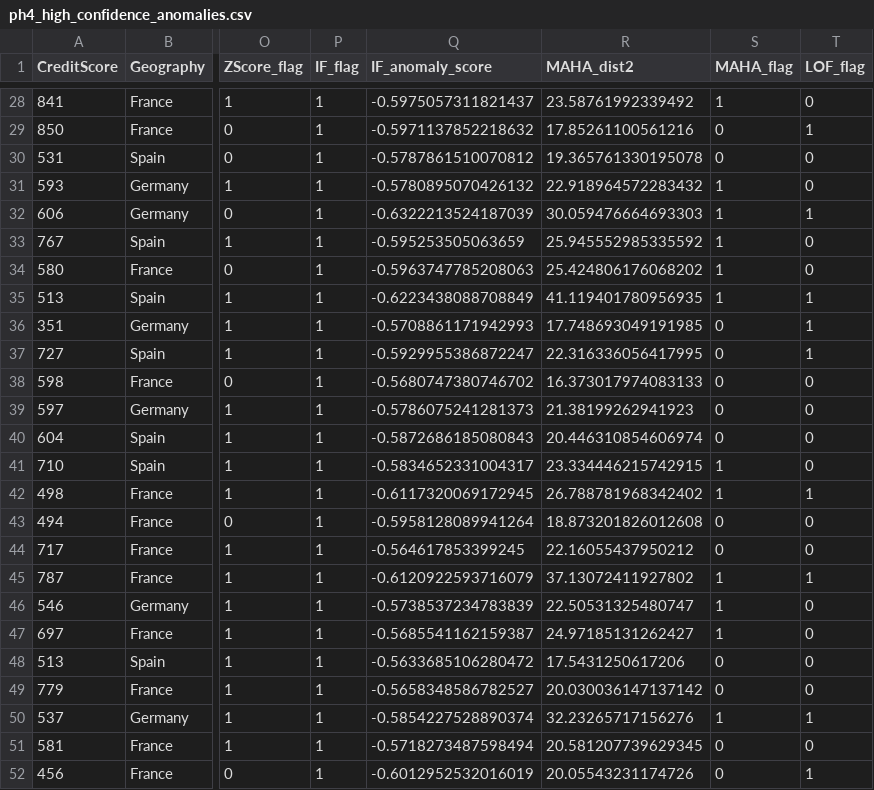
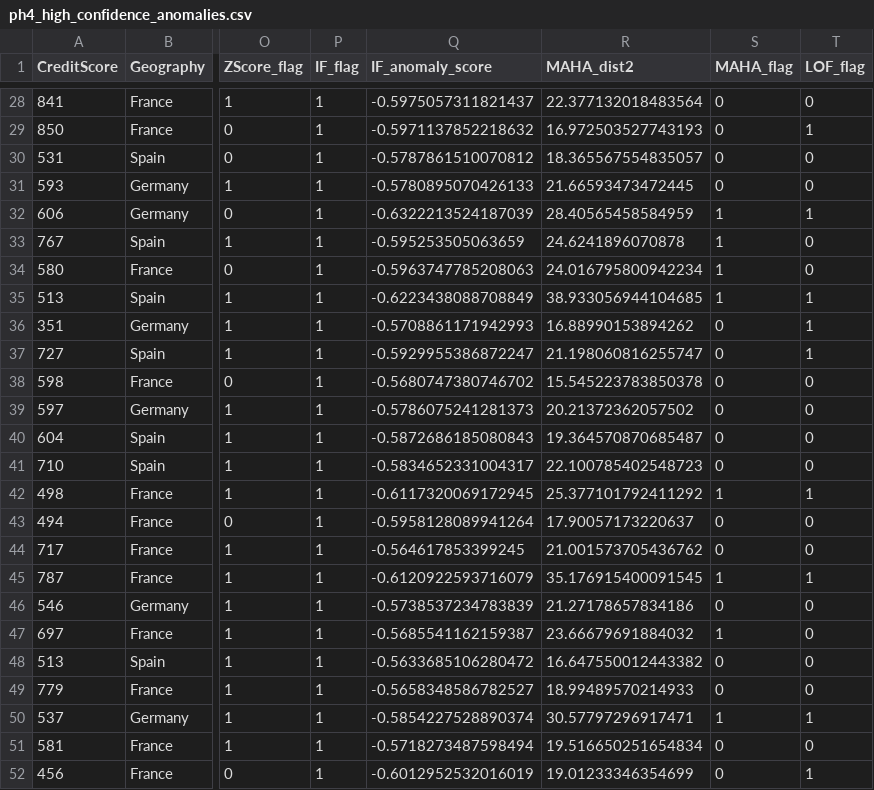
Before and after one commit to Kelompok4-PPTI20/data-mining, a CSV file: outputs/ph4_high_confidence_anomalies.csv, drawn as a sheet; only a part is shown, gaps mark what is left out; the diff covers the shown part only; the diff names each change by its address in the sheet, - before the commit and + after, or states it on an @@ line.

```diff
--- a/outputs/ph4_high_confidence_anomalies.csv
+++ b/outputs/ph4_high_confidence_anomalies.csv
-R28 (MAHA_dist2): 23.58761992339492
+R28 (MAHA_dist2): 22.377132018483564
-S28 (MAHA_flag): 1
+S28 (MAHA_flag): 0
-R29 (MAHA_dist2): 17.85261100561216
+R29 (MAHA_dist2): 16.972503527743193
-R30 (MAHA_dist2): 19.365761330195078
+R30 (MAHA_dist2): 18.365567554835057
-Q31 (IF_anomaly_score): -0.5780895070426132
+Q31 (IF_anomaly_score): -0.5780895070426133
-R31 (MAHA_dist2): 22.918964572283432
+R31 (MAHA_dist2): 21.66593473472445
-S31 (MAHA_flag): 1
+S31 (MAHA_flag): 0
-R32 (MAHA_dist2): 30.059476664693303
+R32 (MAHA_dist2): 28.40565458584959
-R33 (MAHA_dist2): 25.945552985335592
+R33 (MAHA_dist2): 24.6241896070878
-R34 (MAHA_dist2): 25.424806176068202
+R34 (MAHA_dist2): 24.016795800942234
-R35 (MAHA_dist2): 41.119401780956935
+R35 (MAHA_dist2): 38.933056944104685
-R36 (MAHA_dist2): 17.748693049191985
+R36 (MAHA_dist2): 16.88990153894262
-R37 (MAHA_dist2): 22.316336056417995
+R37 (MAHA_dist2): 21.198060816255747
-R38 (MAHA_dist2): 16.373017974083133
+R38 (MAHA_dist2): 15.545223783850378
-R39 (MAHA_dist2): 21.38199262941923
+R39 (MAHA_dist2): 20.21372362057502
-R40 (MAHA_dist2): 20.446310854606974
+R40 (MAHA_dist2): 19.364570870685487
-R41 (MAHA_dist2): 23.334446215742915
+R41 (MAHA_dist2): 22.100785402548723
-S41 (MAHA_flag): 1
+S41 (MAHA_flag): 0
-R42 (MAHA_dist2): 26.788781968342402
+R42 (MAHA_dist2): 25.377101792411292
-R43 (MAHA_dist2): 18.873201826012608
+R43 (MAHA_dist2): 17.90057173220637
-R44 (MAHA_dist2): 22.16055437950212
+R44 (MAHA_dist2): 21.001573705436762
-R45 (MAHA_dist2): 37.13072411927802
+R45 (MAHA_dist2): 35.176915400091545
-R46 (MAHA_dist2): 22.50531325480747
+R46 (MAHA_dist2): 21.27178657834186
-S46 (MAHA_flag): 1
+S46 (MAHA_flag): 0
-R47 (MAHA_dist2): 24.97185131262427
+R47 (MAHA_dist2): 23.66679691884032
-R48 (MAHA_dist2): 17.5431250617206
+R48 (MAHA_dist2): 16.647550012443382
-R49 (MAHA_dist2): 20.030036147137142
+R49 (MAHA_dist2): 18.99489570214933
-R50 (MAHA_dist2): 32.23265717156276
+R50 (MAHA_dist2): 30.57797296917471
-R51 (MAHA_dist2): 20.581207739629345
+R51 (MAHA_dist2): 19.516650251654834
-R52 (MAHA_dist2): 20.05543231174726
+R52 (MAHA_dist2): 19.01233346354699
```
Also changed, not shown: 169 edited cells elsewhere in this file, outputs/ph3_top_association_rules.csv, 3 other files.
